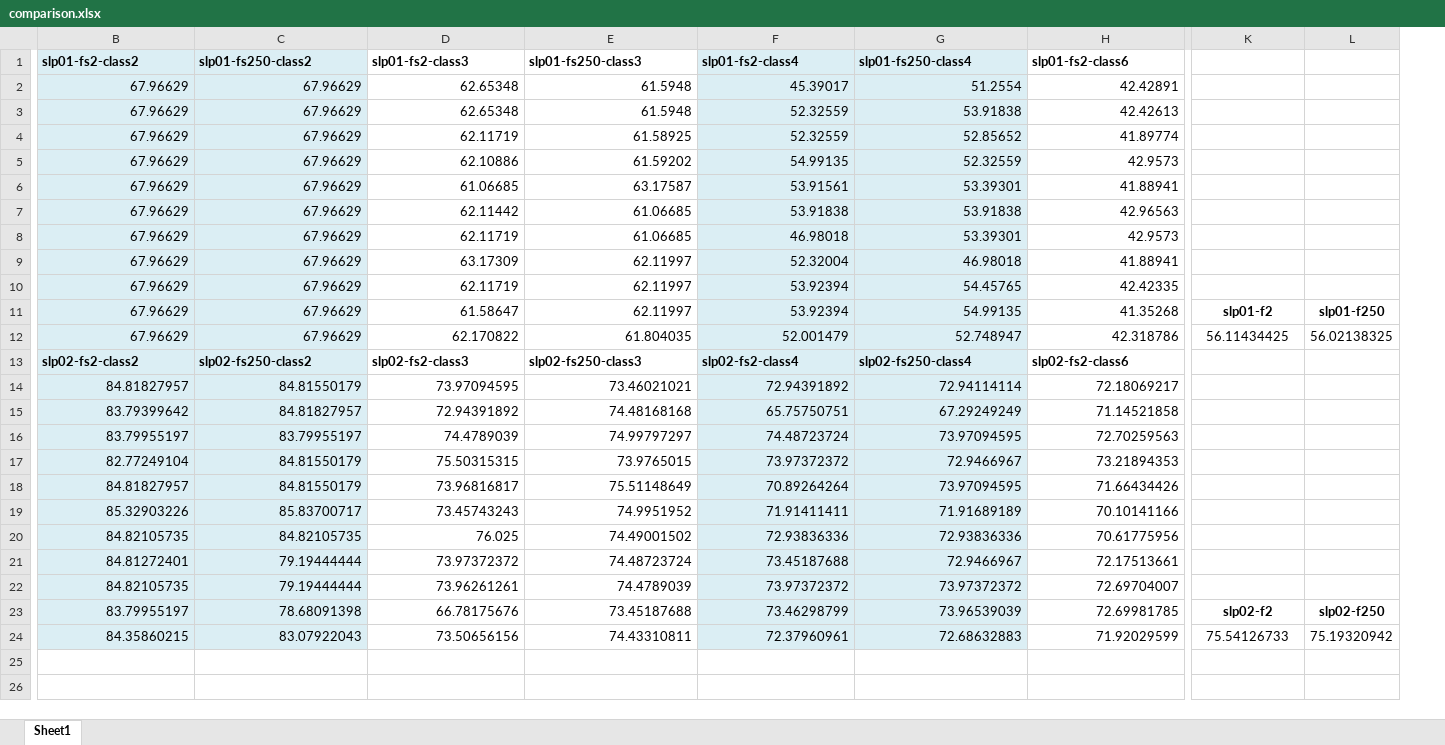
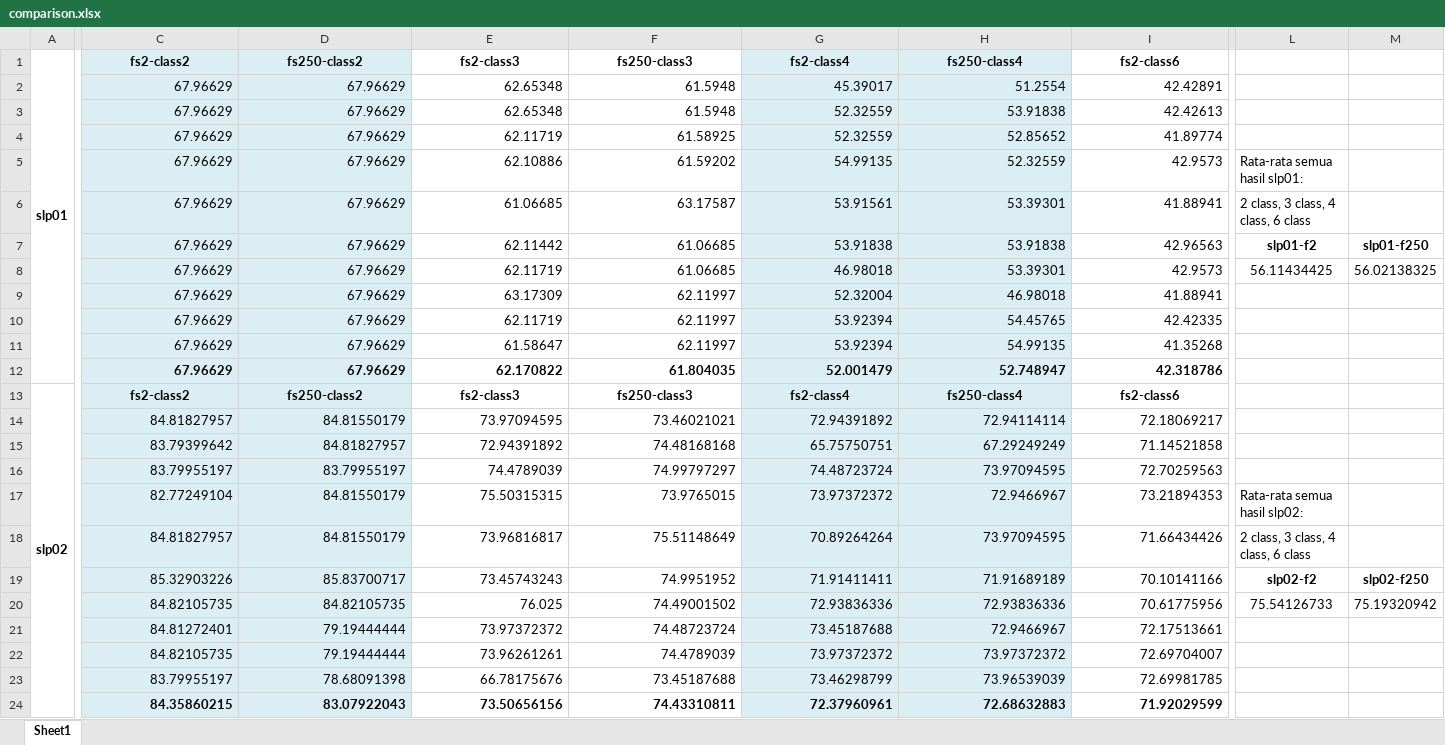
Before and after one commit to fennialesmana/sleep-stage-identification, an Excel workbook: fs 2 or 250/comparison.xlsx, sheet Sheet1, drawn as a sheet; only a part is shown, gaps mark what is left out; values as stored, in another font and other column widths than the file's, no borders; addresses are those after the commit; the diff covers the shown part only; the diff names each change by its address in the sheet, - before the commit and + after, or states it on an @@ line.

Commit message:
clean excel for send

```diff
--- a/fs 2 or 250/comparison.xlsx (sheet Sheet1)
+++ b/fs 2 or 250/comparison.xlsx (sheet Sheet1)
+column A (slp01), row 13: slp02
-C1: slp01-fs2-class2
+C1: fs2-class2
-C1:I1 alignment: left
+C1:I1 alignment: center
-D1: slp01-fs250-class2
+D1: fs250-class2
-E1: slp01-fs2-class3
+E1: fs2-class3
-F1: slp01-fs250-class3
+F1: fs250-class3
-G1: slp01-fs2-class4
+G1: fs2-class4
-H1: slp01-fs250-class4
+H1: fs250-class4
-I1: slp01-fs2-class6
+I1: fs2-class6
-L5: (empty)
+L5: Rata-rata semua hasil slp01:
-L6: (empty)
+L6: 2 class, 3 class, 4 class, 6 class
-L7: (empty)
+L7: slp01-f2
-M7: (empty)
+M7: slp01-f250
-L8: (empty)
+L8: 56.11434425
-M8: (empty)
+M8: 56.02138325
-L11: slp01-f2
+L11: (empty)
-M11: slp01-f250
+M11: (empty)
-C12:I12 bold: off
+C12:I12 bold: on
-L12: 56.11434425
+L12: (empty)
-M12: 56.02138325
+M12: (empty)
-C13 (fs2-class2): slp02-fs2-class2
+C13 (fs2-class2): fs2-class2
-C13:I13 alignment: left
+C13:I13 alignment: center
-D13 (fs250-class2): slp02-fs250-class2
+D13 (fs250-class2): fs250-class2
-E13 (fs2-class3): slp02-fs2-class3
+E13 (fs2-class3): fs2-class3
-F13 (fs250-class3): slp02-fs250-class3
+F13 (fs250-class3): fs250-class3
-G13 (fs2-class4): slp02-fs2-class4
+G13 (fs2-class4): fs2-class4
-H13 (fs250-class4): slp02-fs250-class4
+H13 (fs250-class4): fs250-class4
-I13 (fs2-class6): slp02-fs2-class6
+I13 (fs2-class6): fs2-class6
-L17: (empty)
+L17: Rata-rata semua hasil slp02:
-L18: (empty)
+L18: 2 class, 3 class, 4 class, 6 class
-L19: (empty)
+L19: slp02-f2
-M19: (empty)
+M19: slp02-f250
-L20: (empty)
+L20: 75.54126733
-M20: (empty)
+M20: 75.19320942
-L23: slp02-f2
+L23: (empty)
-M23: slp02-f250
+M23: (empty)
-C24:I24 bold: off
+C24:I24 bold: on
-L24: 75.54126733
+L24: (empty)
-M24: 75.19320942
+M24: (empty)
```
Also changed, not shown: 2 edited cells and cell formats elsewhere in this sheet, formulas that keep their value.
